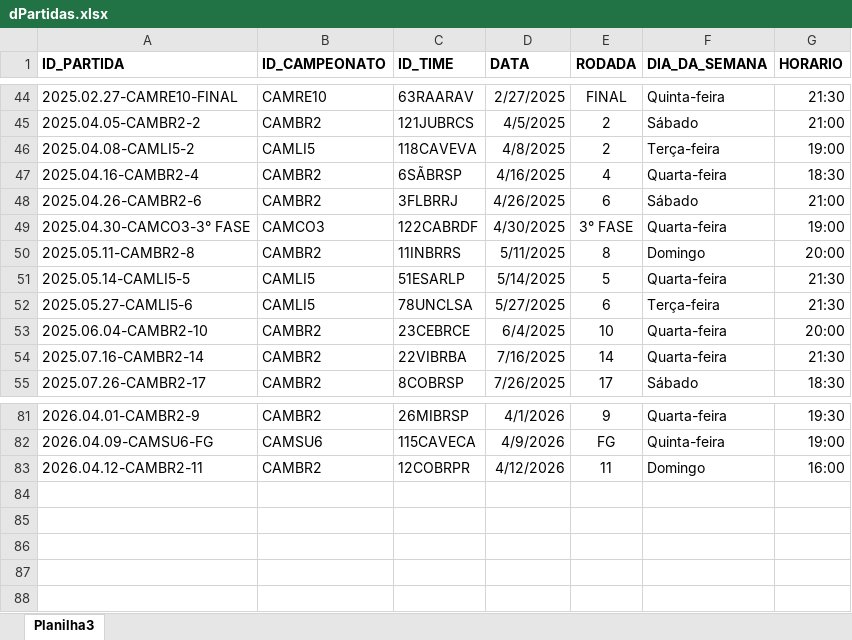
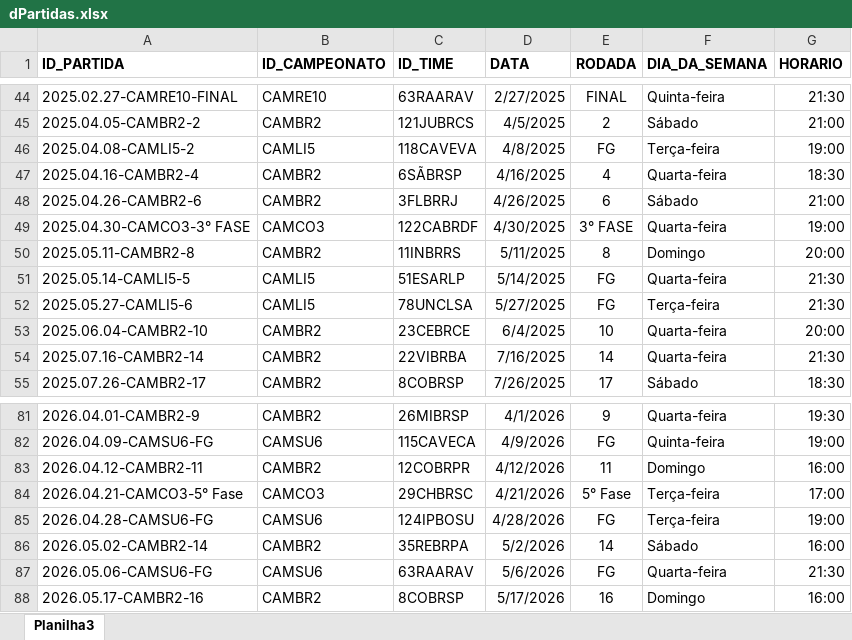
Before and after one commit to phag-98/dash-ticket, an Excel workbook: dPartidas.xlsx, sheet Planilha3, drawn as a sheet; only a part is shown, gaps mark what is left out; values as stored, in another font and other column widths than the file's, no borders; the diff names each change by its address in the sheet, - before the commit and + after, or states it on an @@ line.

```diff
--- a/dPartidas.xlsx (sheet Planilha3)
+++ b/dPartidas.xlsx (sheet Planilha3)
-E46 (RODADA): 2
+E46 (RODADA): FG
-E51 (RODADA): 5
+E51 (RODADA): FG
-E52 (RODADA): 6
+E52 (RODADA): FG
+row 84: 2026.04.21-CAMCO3-5° Fase | CAMCO3 | 29CHBRSC | 4/21/2026 | 5° Fase | Terça-feira | 17:00
+row 85: 2026.04.28-CAMSU6-FG | CAMSU6 | 124IPBOSU | 4/28/2026 | FG | Terça-feira | 19:00
+row 86: 2026.05.02-CAMBR2-14 | CAMBR2 | 35REBRPA | 5/2/2026 | 14 | Sábado | 16:00
+row 87: 2026.05.06-CAMSU6-FG | CAMSU6 | 63RAARAV | 5/6/2026 | FG | Quarta-feira | 21:30
+row 88: 2026.05.17-CAMBR2-16 | CAMBR2 | 8COBRSP | 5/17/2026 | 16 | Domingo | 16:00
```
Also changed, not shown: dTimes.xlsx, fIngressos.xlsx, 5 other files.
